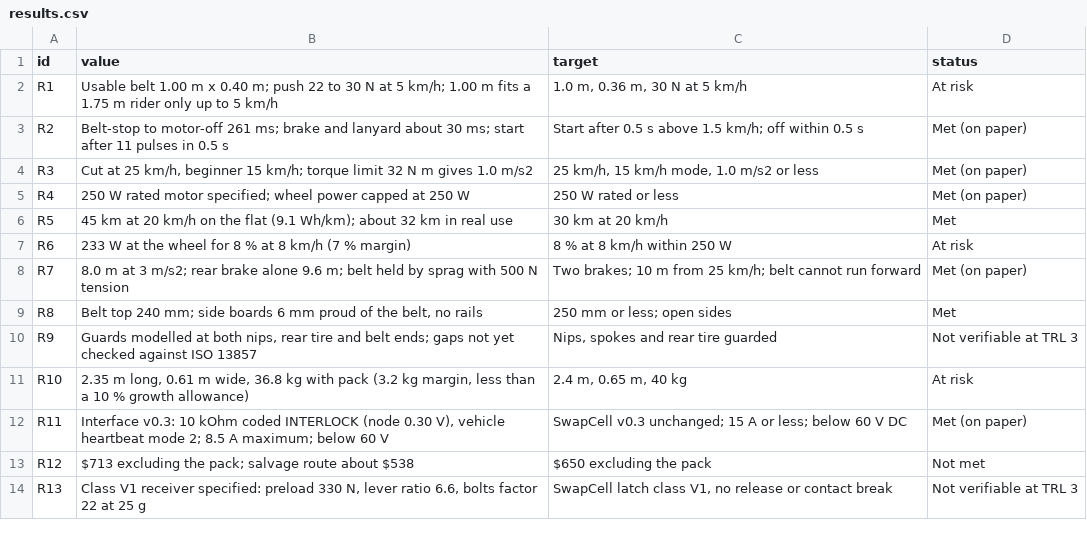
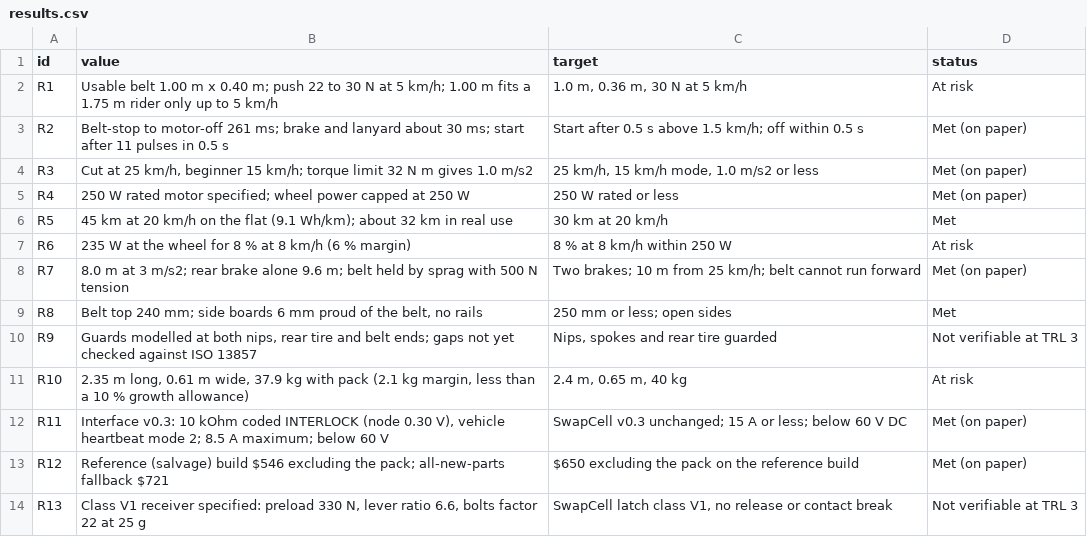
Before and after one commit to BoujeeEnjinia1701/stepgen, a CSV file: docs/04-calcs/results.csv, drawn as a sheet.

```diff
--- a/docs/04-calcs/results.csv
+++ b/docs/04-calcs/results.csv
@@ -6,3 +6,3 @@ R4,250 W rated motor specified; wheel power capped at 250 W,250 W rated or less,
 R5,45 km at 20 km/h on the flat (9.1 Wh/km); about 32 km in real use,30 km at 20 km/h,Met
-R6,233 W at the wheel for 8 % at 8 km/h (7 % margin),8 % at 8 km/h within 250 W,At risk
+R6,235 W at the wheel for 8 % at 8 km/h (6 % margin),8 % at 8 km/h within 250 W,At risk
 R7,8.0 m at 3 m/s2; rear brake alone 9.6 m; belt held by sprag with 500 N tension,Two brakes; 10 m from 25 km/h; belt cannot run forward,Met (on paper)
@@ -10,5 +10,5 @@ R8,"Belt top 240 mm; side boards 6 mm proud of the belt, no rails",250 mm or les
 R9,"Guards modelled at both nips, rear tire and belt ends; gaps not yet checked against ISO 13857","Nips, spokes and rear tire guarded",Not verifiable at TRL 3
-R10,"2.35 m long, 0.61 m wide, 36.8 kg with pack (3.2 kg margin, less than a 10 % growth allowance)","2.4 m, 0.65 m, 40 kg",At risk
+R10,"2.35 m long, 0.61 m wide, 37.9 kg with pack (2.1 kg margin, less than a 10 % growth allowance)","2.4 m, 0.65 m, 40 kg",At risk
 R11,"Interface v0.3: 10 kOhm coded INTERLOCK (node 0.30 V), vehicle heartbeat mode 2; 8.5 A maximum; below 60 V",SwapCell v0.3 unchanged; 15 A or less; below 60 V DC,Met (on paper)
-R12,$713 excluding the pack; salvage route about $538,$650 excluding the pack,Not met
+R12,Reference (salvage) build $546 excluding the pack; all-new-parts fallback $721,$650 excluding the pack on the reference build,Met (on paper)
 R13,"Class V1 receiver specified: preload 330 N, lever ratio 6.6, bolts factor 22 at 25 g","SwapCell latch class V1, no release or contact break",Not verifiable at TRL 3
```
Also changed, not shown: bom/bom.csv, 45 other files.
